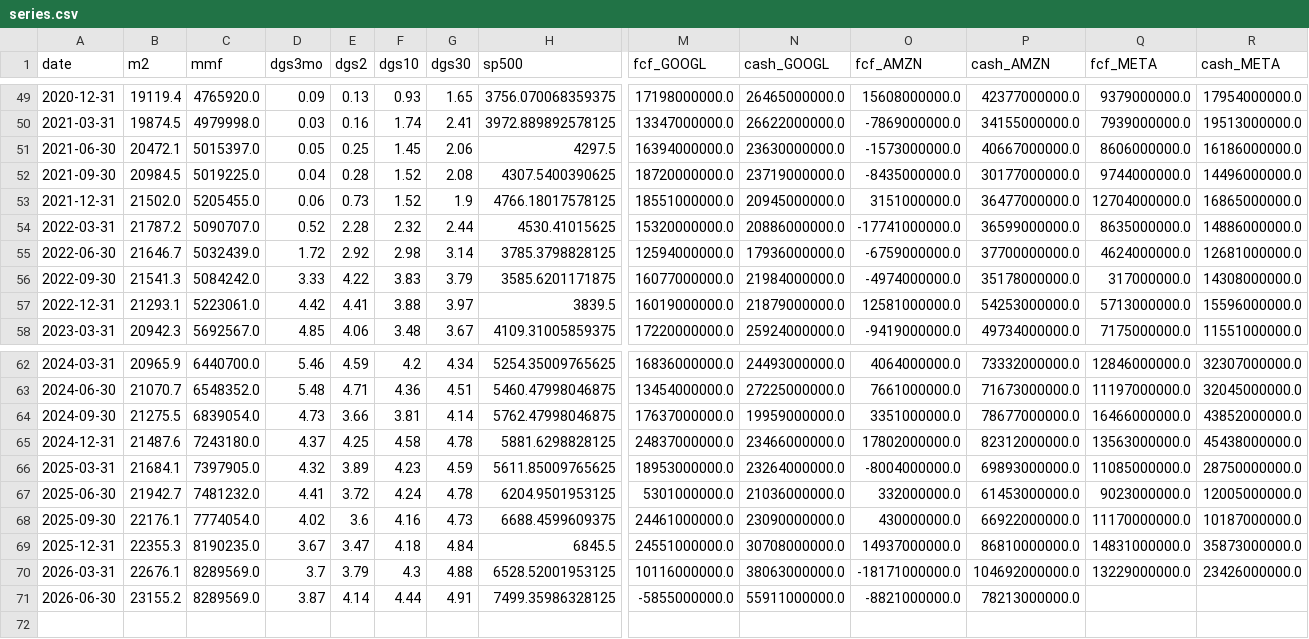
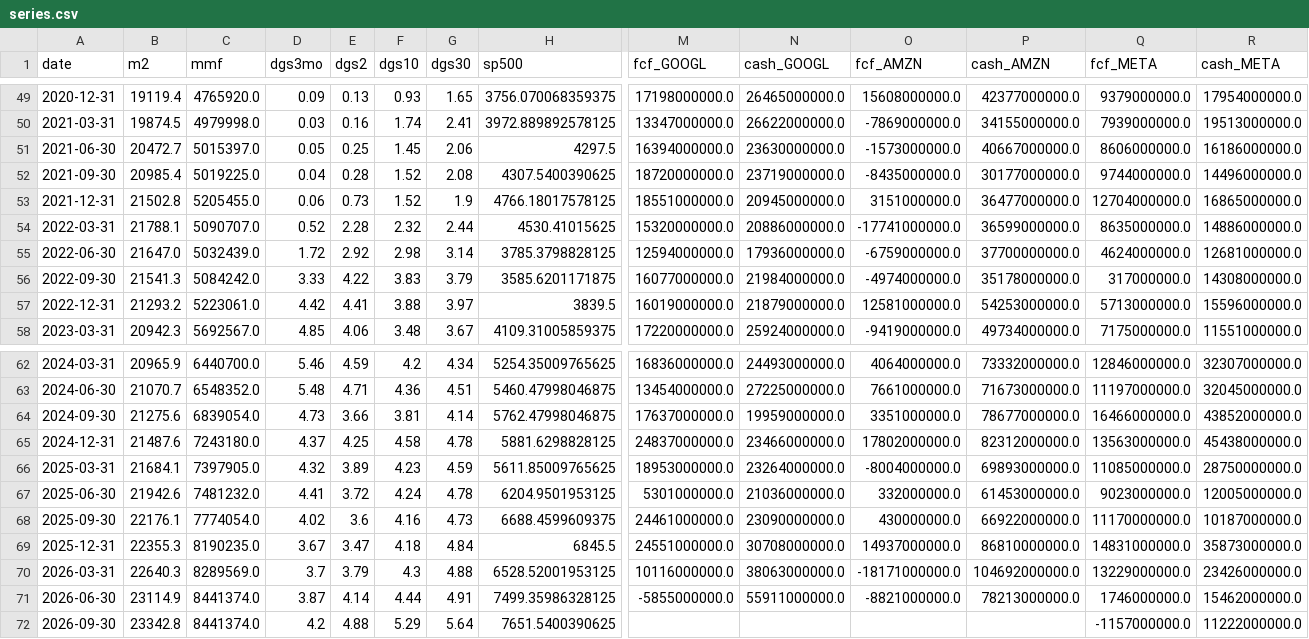
Before and after one commit to tianle91/StaticSites, a CSV file: fcf-macro-indicators/data/series.csv, drawn as a sheet; only a part is shown, gaps mark what is left out; rows hold the shown columns only; the diff names each change by its address in the sheet, - before the commit and + after, or states it on an @@ line.

```diff
--- a/fcf-macro-indicators/data/series.csv
+++ b/fcf-macro-indicators/data/series.csv
-B51 (m2): 20472.1
+B51 (m2): 20472.7
-B52 (m2): 20984.5
+B52 (m2): 20985.4
-B53 (m2): 21502.0
+B53 (m2): 21502.8
-B54 (m2): 21787.2
+B54 (m2): 21788.1
-B55 (m2): 21646.7
+B55 (m2): 21647.0
-B57 (m2): 21293.1
+B57 (m2): 21293.2
-B64 (m2): 21275.5
+B64 (m2): 21275.6
-B67 (m2): 21942.7
+B67 (m2): 21942.6
-B70 (m2): 22676.1
+B70 (m2): 22640.3
-B71 (m2): 23155.2
+B71 (m2): 23114.9
-C71 (mmf): 8289569.0
+C71 (mmf): 8441374.0
-Q71 (fcf_META): (empty)
+Q71 (fcf_META): 1746000000.0
-R71 (cash_META): (empty)
+R71 (cash_META): 15462000000.0
+row 72: 2026-09-30 | 23342.8 | 8441374.0 | 4.2 | 4.88 | 5.29 | 5.64 | 7651.5400390625 |  |  |  |  | -1157000000.0 | 11222000000.0
```
Also changed, not shown: margin-sp500-m2-visualization/data/series.csv, 18 other files.
